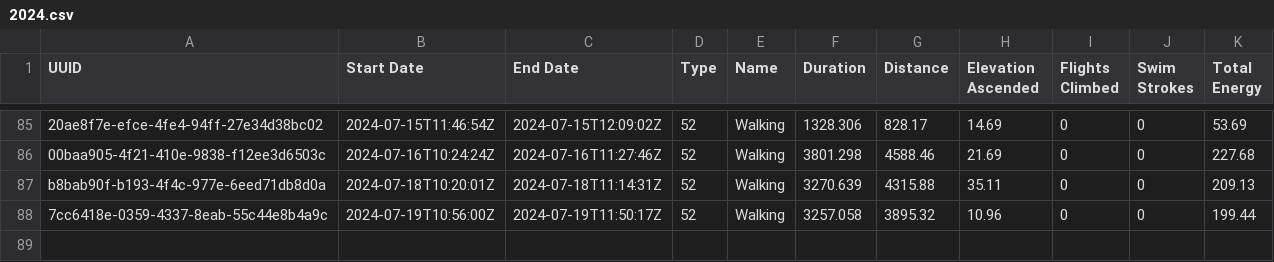
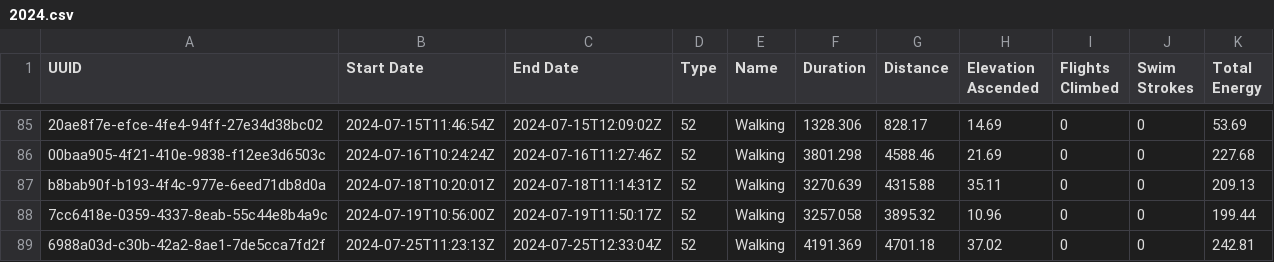
Before and after one commit to Ygria/workouts_page, a CSV file: public/workouts/2024.csv, drawn as a sheet; only a part is shown, gaps mark what is left out.

Commit message:
Automatically commit changes

```diff
--- a/public/workouts/2024.csv
+++ b/public/workouts/2024.csv
@@ -88 +88,2 @@ b8bab90f-b193-4f4c-977e-6eed71db8d0a,2024-07-18T10:20:01Z,2024-07-18T11:14:31Z,5
 7cc6418e-0359-4337-8eab-55c44e8b4a9c,2024-07-19T10:56:00Z,2024-07-19T11:50:17Z,52,Walking,3257.058,3895.32,10.96,0,0,199.44
+6988a03d-c30b-42a2-8ae1-7de5cca7fd2f,2024-07-25T11:23:13Z,2024-07-25T12:33:04Z,52,Walking,4191.369,4701.18,37.02,0,0,242.81
```
